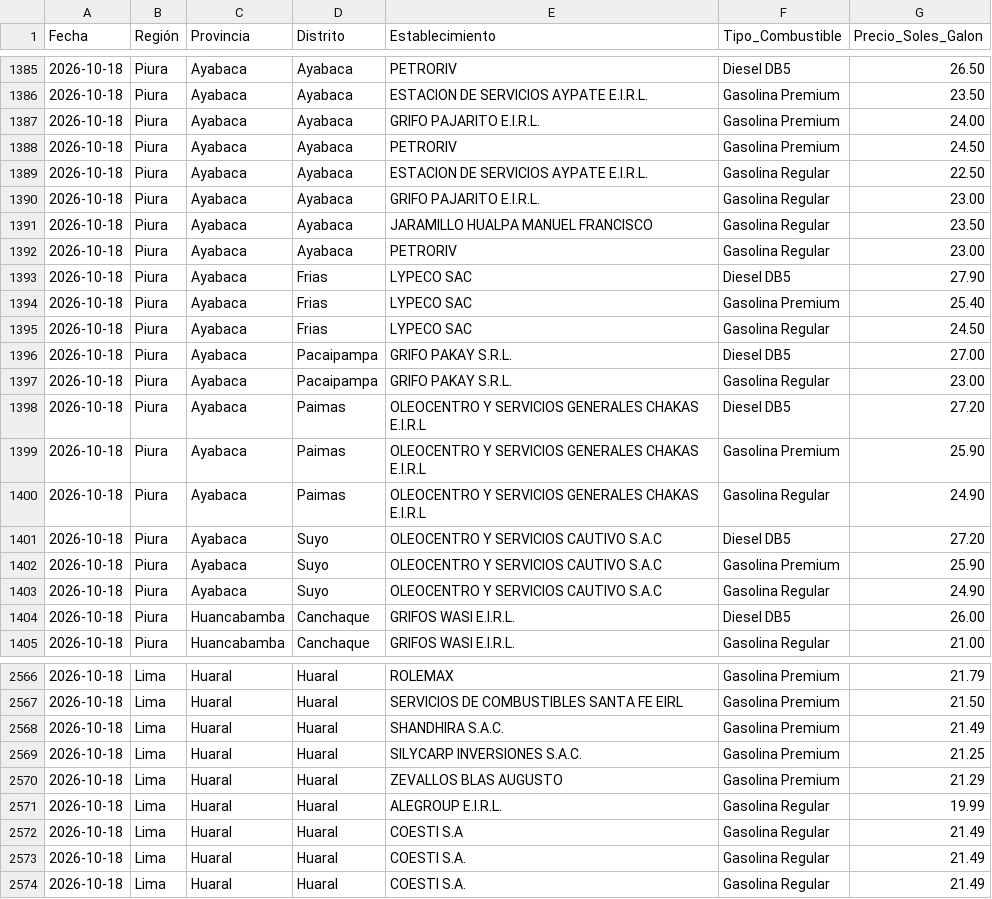
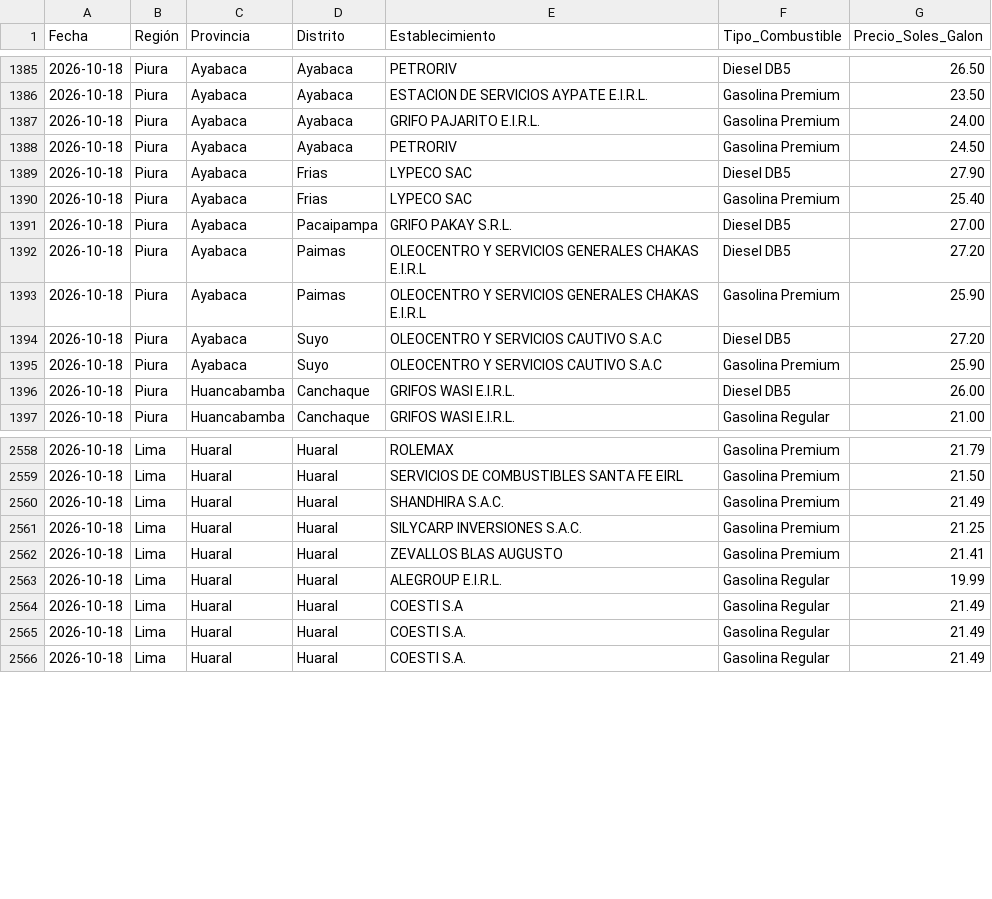
Before and after one commit to Logi-solution/combustibles-facilito, a CSV file: data_historica/2026-10-18_combustibles.csv, drawn as a sheet; only a part is shown, gaps mark what is left out.

```diff
--- a/data_historica/2026-10-18_combustibles.csv
+++ b/data_historica/2026-10-18_combustibles.csv
@@ -1388,17 +1388,9 @@
 2026-10-18,Piura,Ayabaca,Ayabaca,PETRORIV,Gasolina Premium,24.50
-2026-10-18,Piura,Ayabaca,Ayabaca,ESTACION DE SERVICIOS AYPATE E.I.R.L.,Gasolina Regular,22.50
-2026-10-18,Piura,Ayabaca,Ayabaca,GRIFO PAJARITO E.I.R.L.,Gasolina Regular,23.00
-2026-10-18,Piura,Ayabaca,Ayabaca,JARAMILLO HUALPA MANUEL FRANCISCO,Gasolina Regular,23.50
-2026-10-18,Piura,Ayabaca,Ayabaca,PETRORIV,Gasolina Regular,23.00
 2026-10-18,Piura,Ayabaca,Frias,LYPECO SAC,Diesel DB5,27.90
 2026-10-18,Piura,Ayabaca,Frias,LYPECO SAC,Gasolina Premium,25.40
-2026-10-18,Piura,Ayabaca,Frias,LYPECO SAC,Gasolina Regular,24.50
 2026-10-18,Piura,Ayabaca,Pacaipampa,GRIFO PAKAY S.R.L.,Diesel DB5,27.00
-2026-10-18,Piura,Ayabaca,Pacaipampa,GRIFO PAKAY S.R.L.,Gasolina Regular,23.00
 2026-10-18,Piura,Ayabaca,Paimas,OLEOCENTRO Y SERVICIOS GENERALES CHAKAS E.I.R.L,Diesel DB5,27.20
 2026-10-18,Piura,Ayabaca,Paimas,OLEOCENTRO Y SERVICIOS GENERALES CHAKAS E.I.R.L,Gasolina Premium,25.90
-2026-10-18,Piura,Ayabaca,Paimas,OLEOCENTRO Y SERVICIOS GENERALES CHAKAS E.I.R.L,Gasolina Regular,24.90
 2026-10-18,Piura,Ayabaca,Suyo,OLEOCENTRO Y SERVICIOS CAUTIVO S.A.C,Diesel DB5,27.20
 2026-10-18,Piura,Ayabaca,Suyo,OLEOCENTRO Y SERVICIOS CAUTIVO S.A.C,Gasolina Premium,25.90
-2026-10-18,Piura,Ayabaca,Suyo,OLEOCENTRO Y SERVICIOS CAUTIVO S.A.C,Gasolina Regular,24.90
 2026-10-18,Piura,Huancabamba,Canchaque,GRIFOS WASI E.I.R.L.,Diesel DB5,26.00
@@ -2569,3 +2561,3 @@
 2026-10-18,Lima,Huaral,Huaral,SILYCARP INVERSIONES S.A.C.,Gasolina Premium,21.25
-2026-10-18,Lima,Huaral,Huaral,ZEVALLOS BLAS AUGUSTO,Gasolina Premium,21.29
+2026-10-18,Lima,Huaral,Huaral,ZEVALLOS BLAS AUGUSTO,Gasolina Premium,21.41
 2026-10-18,Lima,Huaral,Huaral,ALEGROUP E.I.R.L.,Gasolina Regular,19.99
```
